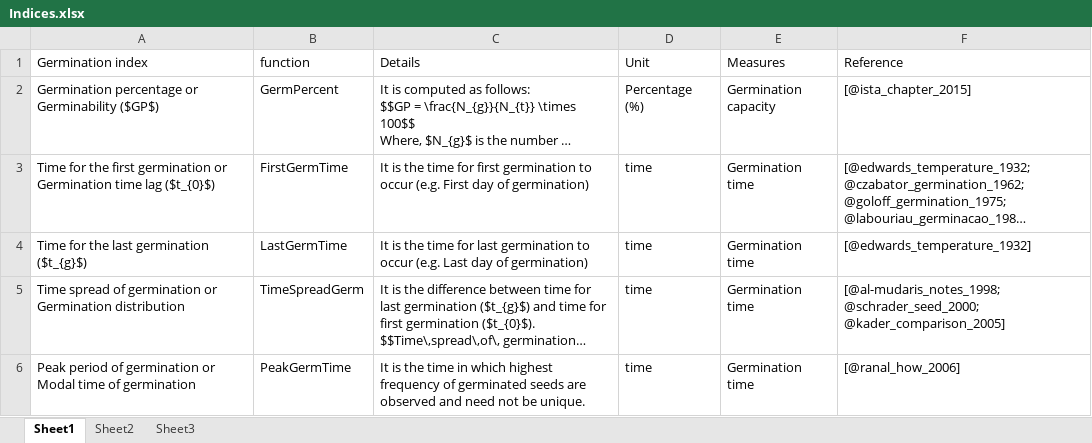
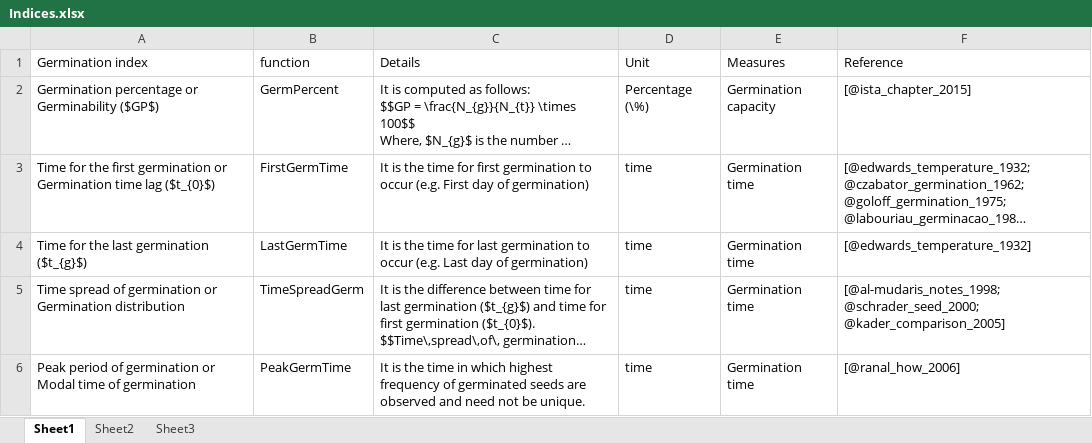
Before and after one commit to aravind-j/germinationmetrics, an Excel workbook: vignettes/Indices.xlsx, sheet Sheet1, drawn as a sheet; only a part is shown; long unchanged cells end in …; values as stored, in another font and other column widths than the file's, no borders; the diff covers the shown part only; the diff names each change by its address in the sheet, - before the commit and + after, or states it on an @@ line.

```diff
--- a/vignettes/Indices.xlsx (sheet Sheet1)
+++ b/vignettes/Indices.xlsx (sheet Sheet1)
-D2 (Unit): Percentage (%)
+D2 (Unit): Percentage (\%)
```
Also changed, not shown: 4 edited cells elsewhere in this sheet, sheet Sheet2, 3 other files.
